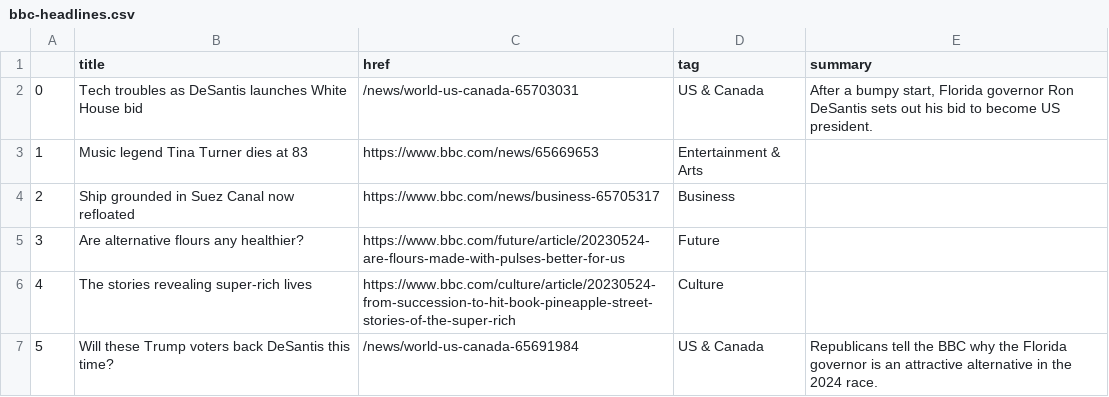
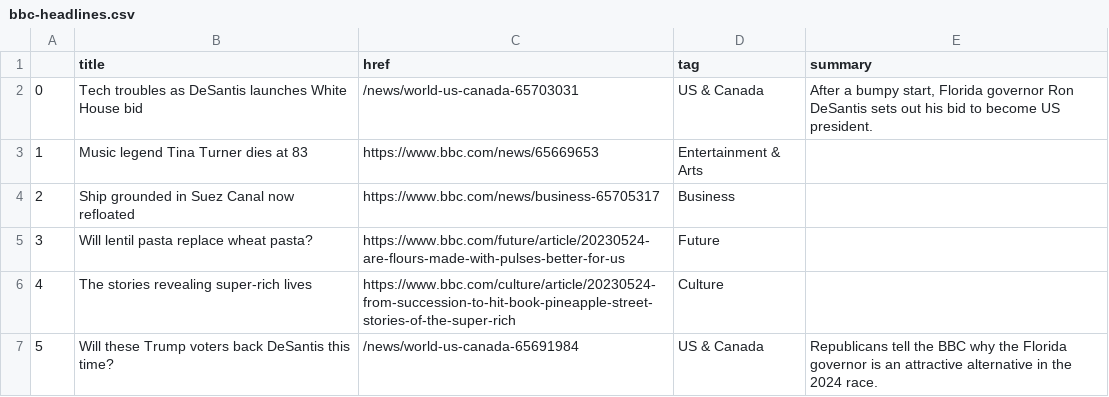
Before and after one commit to jjs021/auto_scraper, a CSV file: bbc-headlines.csv, drawn as a sheet; only a part is shown.

```diff
--- a/bbc-headlines.csv
+++ b/bbc-headlines.csv
@@ -4,3 +4,3 @@
 2,Ship grounded in Suez Canal now refloated,https://www.bbc.com/news/business-65705317,Business,
-3,Are alternative flours any healthier?,https://www.bbc.com/future/article/20230524-are-flours-made-with-pulses-better-for-us,Future,
+3,Will lentil pasta replace wheat pasta?,https://www.bbc.com/future/article/20230524-are-flours-made-with-pulses-better-for-us,Future,
 4,The stories revealing super-rich lives,https://www.bbc.com/culture/article/20230524-from-succession-to-hit-book-pineapple-street-stories-of-the-super-rich,Culture,
```
